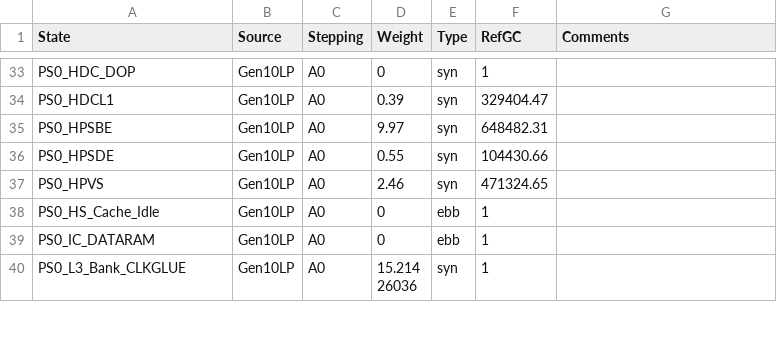
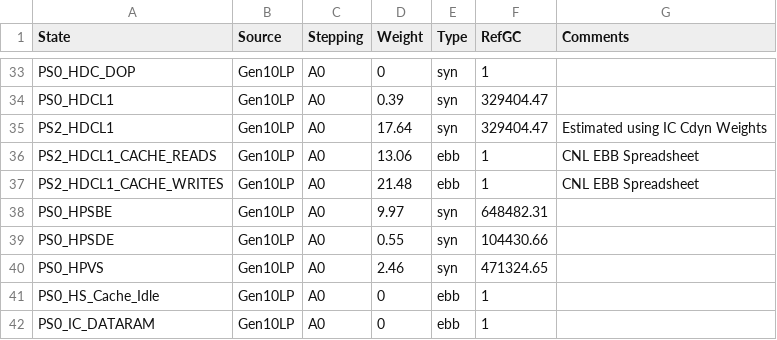
Before and after one commit to tushgarg20/Alps-ci-cd, a CSV file: Inputs/cdyn.csv, drawn as a sheet; only a part is shown, gaps mark what is left out; the shorter side is filled out with more unchanged rows.

Commit message:
- Added power model for HDCL1.   Updated cdyn.csv, alps_formula.yml and hdc_stat2res_formula.txt.

```diff
--- a/Inputs/cdyn.csv
+++ b/Inputs/cdyn.csv
@@ -34,2 +34,5 @@ PS0_HDC_DOP,Gen10LP,A0,0,syn,1,
 PS0_HDCL1,Gen10LP,A0,0.39,syn,329404.47,
+PS2_HDCL1,Gen10LP,A0,17.64,syn,329404.47,Estimated using IC Cdyn Weights
+PS2_HDCL1_CACHE_READS,Gen10LP,A0,13.06,ebb,1,CNL EBB Spreadsheet
+PS2_HDCL1_CACHE_WRITES,Gen10LP,A0,21.48,ebb,1,CNL EBB Spreadsheet
 PS0_HPSBE,Gen10LP,A0,9.97,syn,648482.31,
```
Also changed, not shown: 2 other files.
